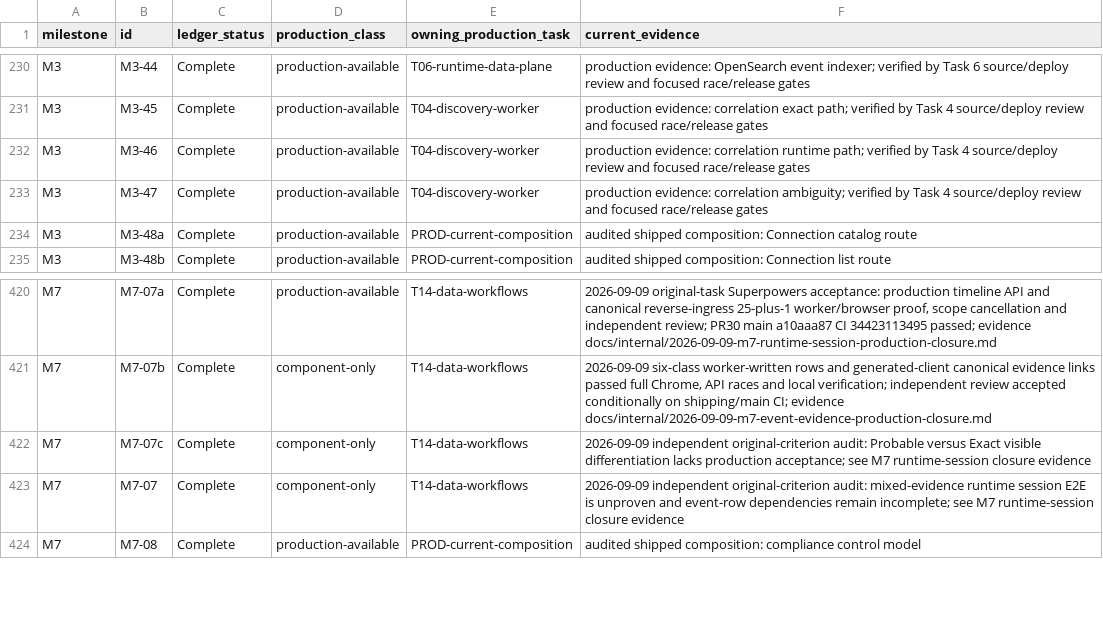
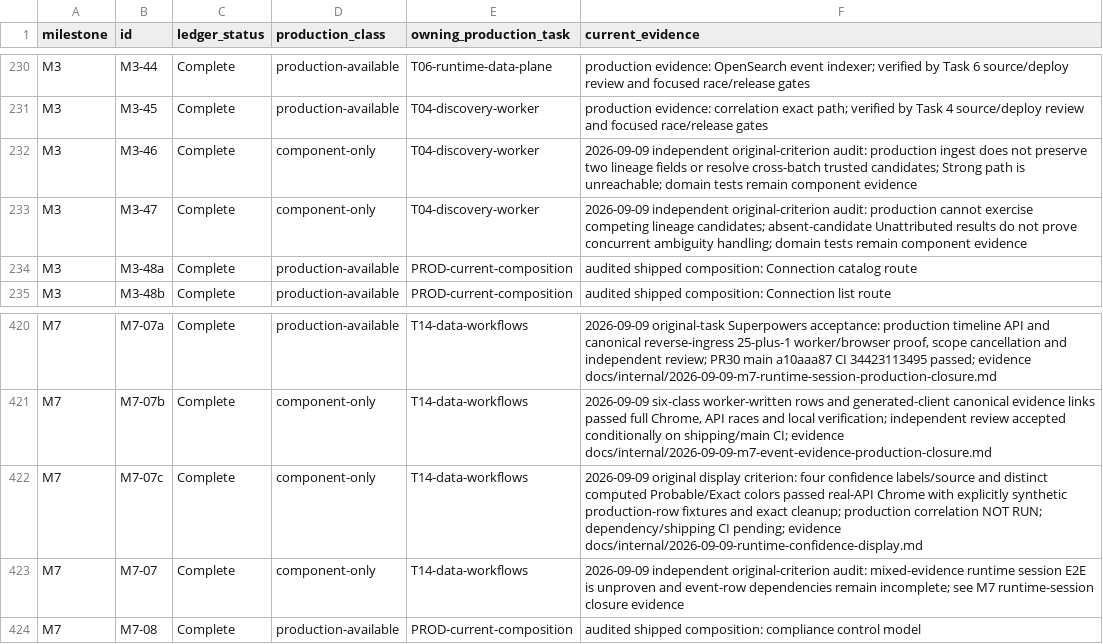
Before and after one commit to crossbizz/zasp-sec, a TSV file: docs/internal/implementation_production_availability_v1.5.tsv, drawn as a sheet; only a part is shown, gaps mark what is left out.

```diff
--- a/docs/internal/implementation_production_availability_v1.5.tsv
+++ b/docs/internal/implementation_production_availability_v1.5.tsv
@@ -231,4 +231,4 @@ M3	M3-44	Complete	production-available	T06-runtime-data-plane	production evidenc
 M3	M3-45	Complete	production-available	T04-discovery-worker	production evidence: correlation exact path; verified by Task 4 source/deploy review and focused race/release gates
-M3	M3-46	Complete	production-available	T04-discovery-worker	production evidence: correlation runtime path; verified by Task 4 source/deploy review and focused race/release gates
-M3	M3-47	Complete	production-available	T04-discovery-worker	production evidence: correlation ambiguity; verified by Task 4 source/deploy review and focused race/release gates
+M3	M3-46	Complete	component-only	T04-discovery-worker	2026-09-09 independent original-criterion audit: production ingest does not preserve two lineage fields or resolve cross-batch trusted candidates; Strong path is unreachable; domain tests remain component evidence
+M3	M3-47	Complete	component-only	T04-discovery-worker	2026-09-09 independent original-criterion audit: production cannot exercise competing lineage candidates; absent-candidate Unattributed results do not prove concurrent ambiguity handling; domain tests remain component evidence
 M3	M3-48a	Complete	production-available	PROD-current-composition	audited shipped composition: Connection catalog route
@@ -421,3 +421,3 @@ M7	M7-07a	Complete	production-available	T14-data-workflows	2026-09-09 original-t
 M7	M7-07b	Complete	component-only	T14-data-workflows	2026-09-09 six-class worker-written rows and generated-client canonical evidence links passed full Chrome, API races and local verification; independent review accepted conditionally on shipping/main CI; evidence docs/internal/2026-09-09-m7-event-evidence-production-closure.md
-M7	M7-07c	Complete	component-only	T14-data-workflows	2026-09-09 independent original-criterion audit: Probable versus Exact visible differentiation lacks production acceptance; see M7 runtime-session closure evidence
+M7	M7-07c	Complete	component-only	T14-data-workflows	2026-09-09 original display criterion: four confidence labels/source and distinct computed Probable/Exact colors passed real-API Chrome with explicitly synthetic production-row fixtures and exact cleanup; production correlation NOT RUN; dependency/shipping CI pending; evidence docs/internal/2026-09-09-runtime-confidence-display.md
 M7	M7-07	Complete	component-only	T14-data-workflows	2026-09-09 independent original-criterion audit: mixed-evidence runtime session E2E is unproven and event-row dependencies remain incomplete; see M7 runtime-session closure evidence
```
Also changed, not shown: 14 other files.
